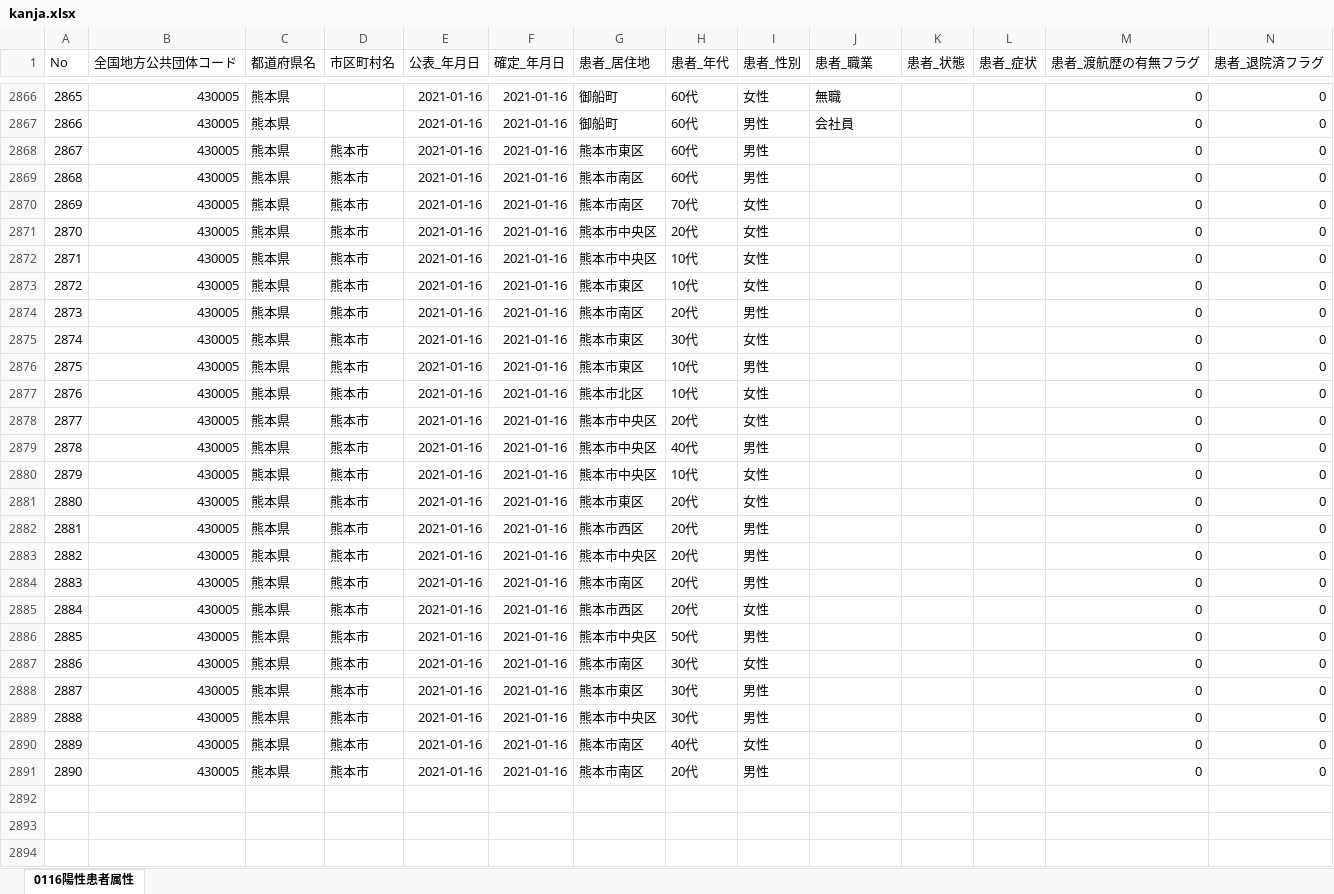
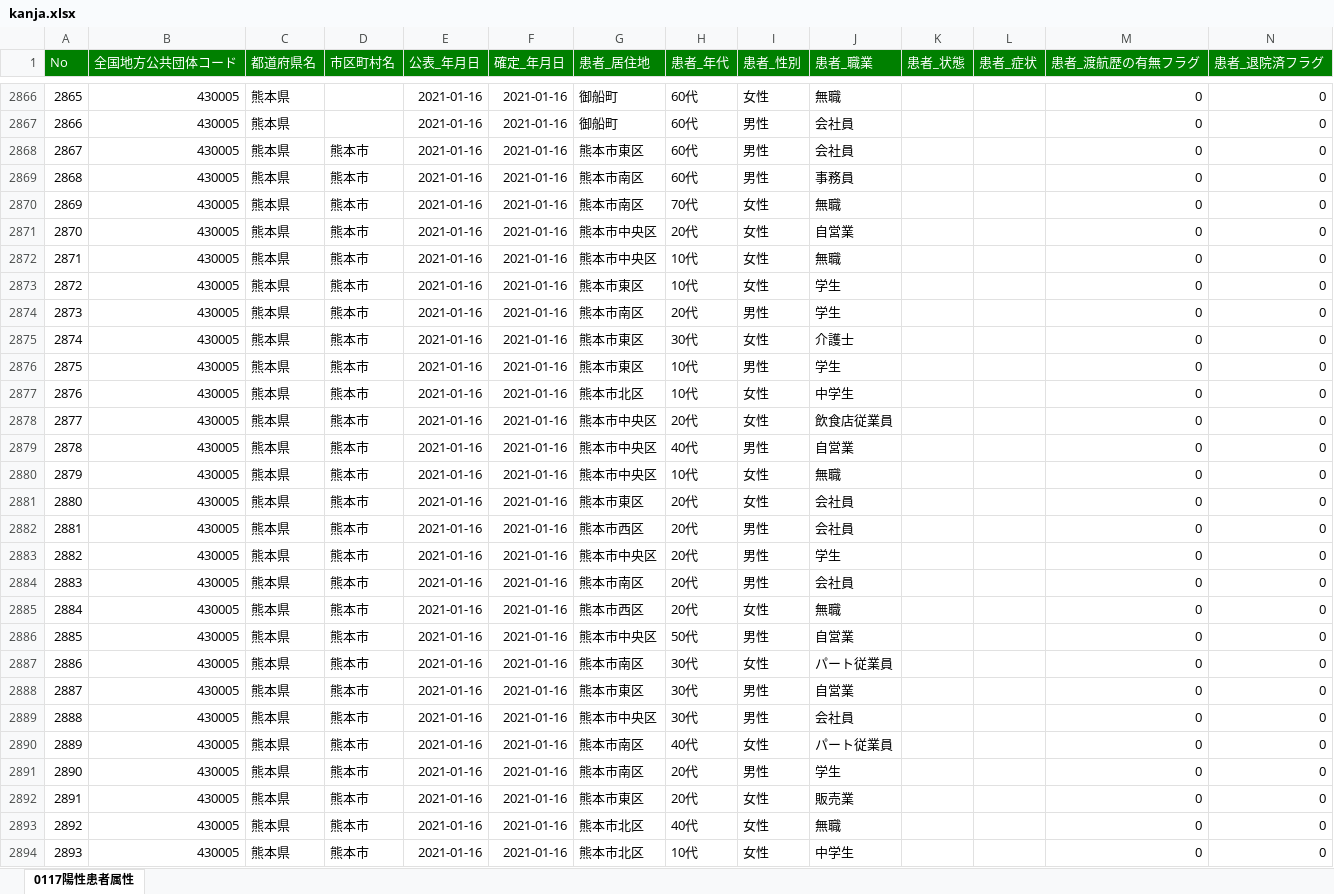
Before and after one commit to imabari/kumamoto-covid19, an Excel workbook: kanja.xlsx, sheet 0117陽性患者属性, drawn as a sheet; only a part is shown, gaps mark what is left out; values as stored, in another font and other column widths than the file's, no borders; rows hold the shown columns only; the diff covers the shown part only; the diff names each change by its address in the sheet, - before the commit and + after, or states it on an @@ line.

```diff
--- a/kanja.xlsx (sheet 0117陽性患者属性)
+++ b/kanja.xlsx (sheet 0117陽性患者属性)
-sheet tab: 0116陽性患者属性
+sheet tab: 0117陽性患者属性
@@ A1:N1 fill: none → #008000, text colour: black → #FFFFFF @@
-J2868 (患者_職業): (empty)
+J2868 (患者_職業): 会社員
-J2869 (患者_職業): (empty)
+J2869 (患者_職業): 事務員
-J2870 (患者_職業): (empty)
+J2870 (患者_職業): 無職
-J2871 (患者_職業): (empty)
+J2871 (患者_職業): 自営業
-J2872 (患者_職業): (empty)
+J2872 (患者_職業): 無職
-J2873:J2874 (患者_職業): (empty)
+J2873:J2874 (患者_職業): 学生
-J2875 (患者_職業): (empty)
+J2875 (患者_職業): 介護士
-J2876 (患者_職業): (empty)
+J2876 (患者_職業): 学生
-J2877 (患者_職業): (empty)
+J2877 (患者_職業): 中学生
-J2878 (患者_職業): (empty)
+J2878 (患者_職業): 飲食店従業員
-J2879 (患者_職業): (empty)
+J2879 (患者_職業): 自営業
-J2880 (患者_職業): (empty)
+J2880 (患者_職業): 無職
-J2881:J2882 (患者_職業): (empty)
+J2881:J2882 (患者_職業): 会社員
-J2883 (患者_職業): (empty)
+J2883 (患者_職業): 学生
-J2884 (患者_職業): (empty)
+J2884 (患者_職業): 会社員
-J2885 (患者_職業): (empty)
+J2885 (患者_職業): 無職
-J2886 (患者_職業): (empty)
+J2886 (患者_職業): 自営業
-J2887 (患者_職業): (empty)
+J2887 (患者_職業): パート従業員
-J2888 (患者_職業): (empty)
+J2888 (患者_職業): 自営業
-J2889 (患者_職業): (empty)
+J2889 (患者_職業): 会社員
-J2890 (患者_職業): (empty)
+J2890 (患者_職業): パート従業員
-J2891 (患者_職業): (empty)
+J2891 (患者_職業): 学生
+row 2892: 2891 | 430005 | 熊本県 | 熊本市 | 2021-01-16 | 2021-01-16 | 熊本市東区 | 20代 | 女性 | 販売業 |  |  | 0 | 0
+row 2893: 2892 | 430005 | 熊本県 | 熊本市 | 2021-01-16 | 2021-01-16 | 熊本市北区 | 40代 | 女性 | 無職 |  |  | 0 | 0
+row 2894: 2893 | 430005 | 熊本県 | 熊本市 | 2021-01-16 | 2021-01-16 | 熊本市北区 | 10代 | 女性 | 中学生 |  |  | 0 | 0
```
Also changed, not shown: 50 added rows, 2 removed rows, 11 moved rows, 188 edited cells, cell formats and row numbers in column A elsewhere in this sheet, kensa.xlsx, 1 other file.
